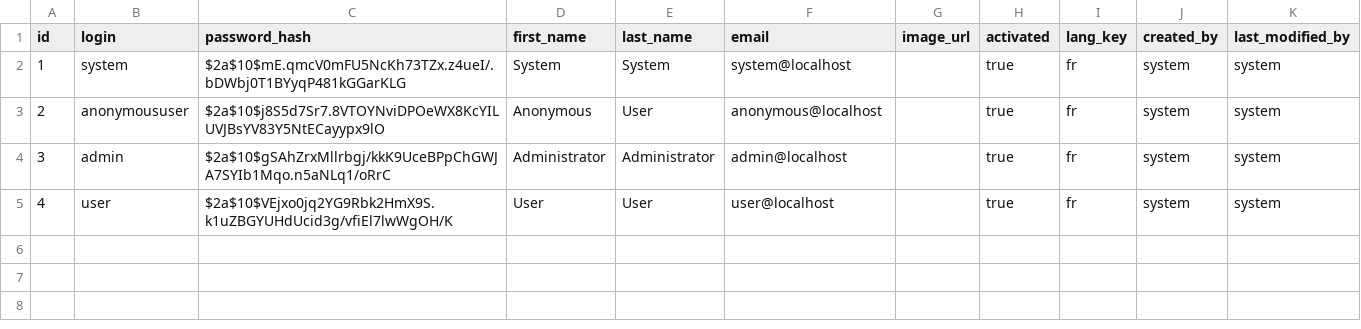
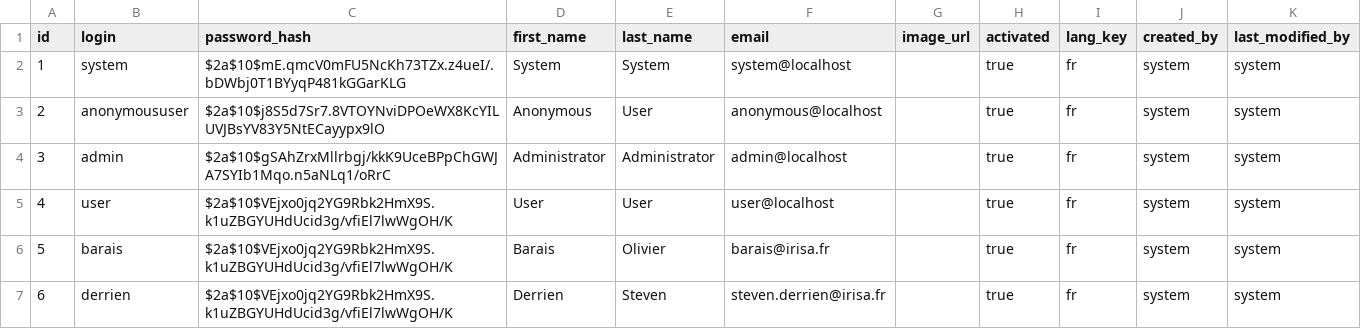
Before and after one commit to correctexam/corrigeExamBack, a CSV file: src/main/resources/config/liquibase/data/user.csv, drawn as a sheet; the diff names each change by its address in the sheet, - before the commit and + after, or states it on an @@ line.

```diff
--- a/src/main/resources/config/liquibase/data/user.csv
+++ b/src/main/resources/config/liquibase/data/user.csv
+row 6: 5 | barais | $2a$10$VEjxo0jq2YG9Rbk2HmX9S.k1uZBGYUHdUcid3g/vfiEl7lwWgOH/K | Barais | Olivier | barais@irisa.fr |  | true | fr | system | system
+row 7: 6 | derrien | $2a$10$VEjxo0jq2YG9Rbk2HmX9S.k1uZBGYUHdUcid3g/vfiEl7lwWgOH/K | Derrien | Steven | steven.derrien@irisa.fr |  | true | fr | system | system
```
Also changed, not shown: 22 other files.
